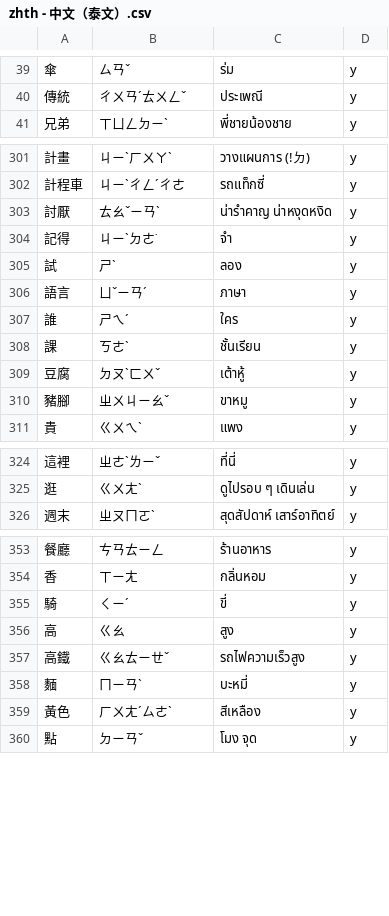
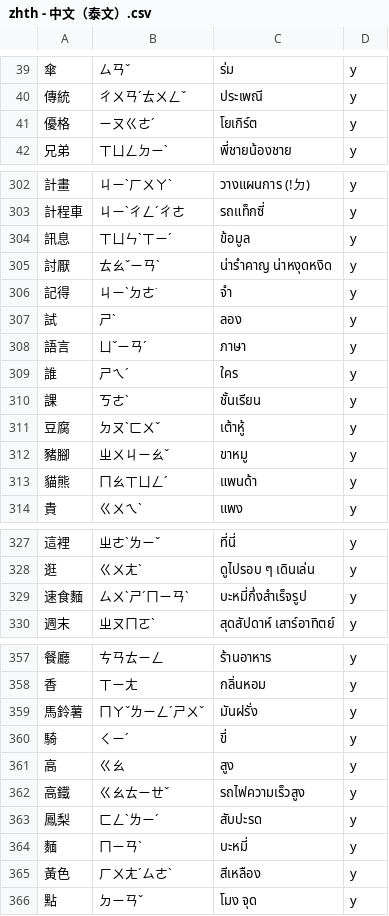
Before and after one commit to ponlawat-w/anki-collection, a CSV file: notes/zhth - 中文（泰文）.csv, drawn as a sheet; only a part is shown, gaps mark what is left out; the diff names each change by its address in the sheet, - before the commit and + after, or states it on an @@ line.

```diff
--- a/notes/zhth - 中文（泰文）.csv
+++ b/notes/zhth - 中文（泰文）.csv
+row 41: 優格 | ㄧㄡㄍㄜˊ | โยเกิร์ต | y
+row 304: 訊息 | ㄒㄩㄣˋㄒㄧˊ | ข้อมูล | y
+row 313: 貓熊 | ㄇㄠㄒㄩㄥˊ | แพนด้า | y
+row 329: 速食麵 | ㄙㄨˋㄕˊㄇㄧㄢˋ | บะหมี่กึ่งสำเร็จรูป | y
+row 359: 馬鈴薯 | ㄇㄚˇㄌㄧㄥˊㄕㄨˇ | มันฝรั่ง | y
+row 363: 鳳梨 | ㄈㄥˋㄌㄧˊ | สับปะรด | y
```
Also changed, not shown: notes/dezz - Deutsch (etc).csv, notes/idkl - Bahasa Indonesia (Kalimat).csv, 6 other files.
